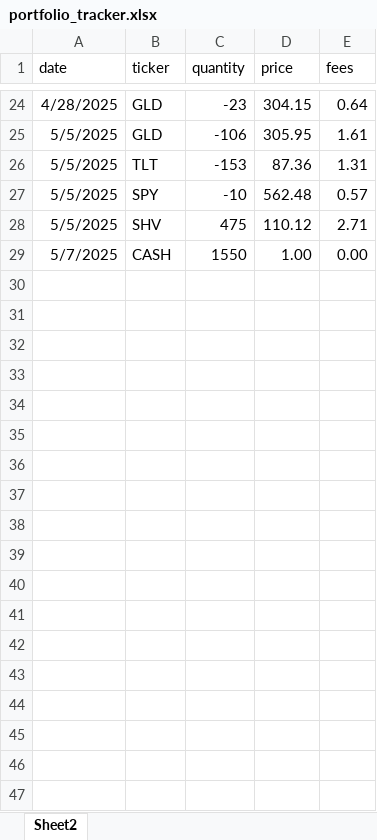
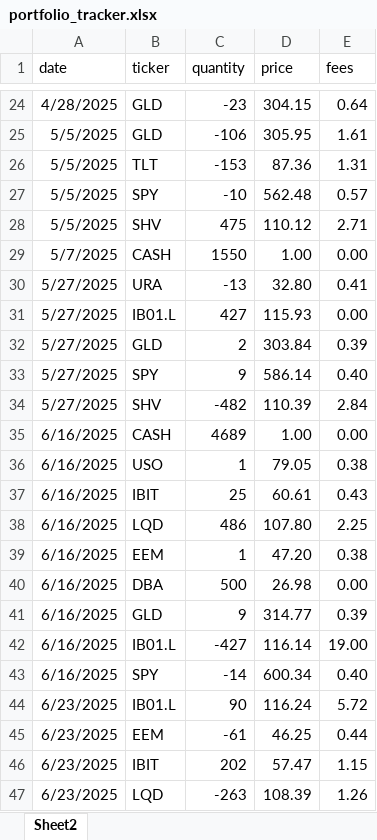
Before and after one commit to ag3nt3154/AlgoTester, an Excel workbook: portfolio_tracker.xlsx, sheet Sheet2, drawn as a sheet; only a part is shown, gaps mark what is left out; values as stored, in another font and other column widths than the file's, no borders; the diff names each change by its address in the sheet, - before the commit and + after, or states it on an @@ line.

```diff
--- a/portfolio_tracker.xlsx (sheet Sheet2)
+++ b/portfolio_tracker.xlsx (sheet Sheet2)
+row 30: 5/27/2025 | URA | -13 | 32.80 | 0.41
+row 31: 5/27/2025 | IB01.L | 427 | 115.93 | 0.00
+row 32: 5/27/2025 | GLD | 2 | 303.84 | 0.39
+row 33: 5/27/2025 | SPY | 9 | 586.14 | 0.40
+row 34: 5/27/2025 | SHV | -482 | 110.39 | 2.84
+row 35: 6/16/2025 | CASH | 4689 | 1.00 | 0.00
+row 36: 6/16/2025 | USO | 1 | 79.05 | 0.38
+row 37: 6/16/2025 | IBIT | 25 | 60.61 | 0.43
+row 38: 6/16/2025 | LQD | 486 | 107.80 | 2.25
+row 39: 6/16/2025 | EEM | 1 | 47.20 | 0.38
+row 40: 6/16/2025 | DBA | 500 | 26.98 | 0.00
+row 41: 6/16/2025 | GLD | 9 | 314.77 | 0.39
+row 42: 6/16/2025 | IB01.L | -427 | 116.14 | 19.00
+row 43: 6/16/2025 | SPY | -14 | 600.34 | 0.40
+row 44: 6/23/2025 | IB01.L | 90 | 116.24 | 5.72
+row 45: 6/23/2025 | EEM | -61 | 46.25 | 0.44
+row 46: 6/23/2025 | IBIT | 202 | 57.47 | 1.15
+row 47: 6/23/2025 | LQD | -263 | 108.39 | 1.26
```
Also changed, not shown: 56 other files.
